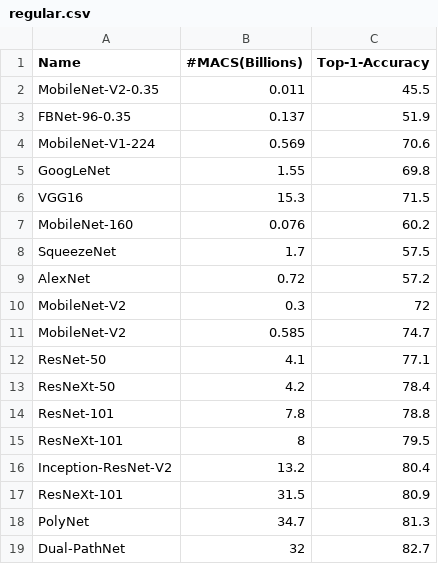
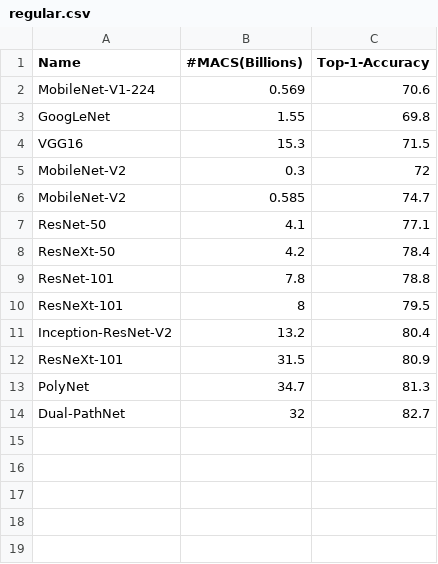
Before and after one commit to saman-aghazadeh/NeuralNetsPerformances, a CSV file: regular.csv, drawn as a sheet.

Commit message:
Update regular.csv

```diff
--- a/regular.csv
+++ b/regular.csv
@@ -1,4 +1,2 @@
 Name,#MACS(Billions),Top-1-Accuracy
-MobileNet-V2-0.35,0.011,45.5
-FBNet-96-0.35,0.137,51.9
 MobileNet-V1-224,0.569,70.6
@@ -6,5 +4,2 @@ GoogLeNet,1.55,69.8
 VGG16,15.3,71.5
-MobileNet-160,0.076,60.2
-SqueezeNet,1.7,57.5
-AlexNet,0.72,57.2
 MobileNet-V2,0.3,72
```
